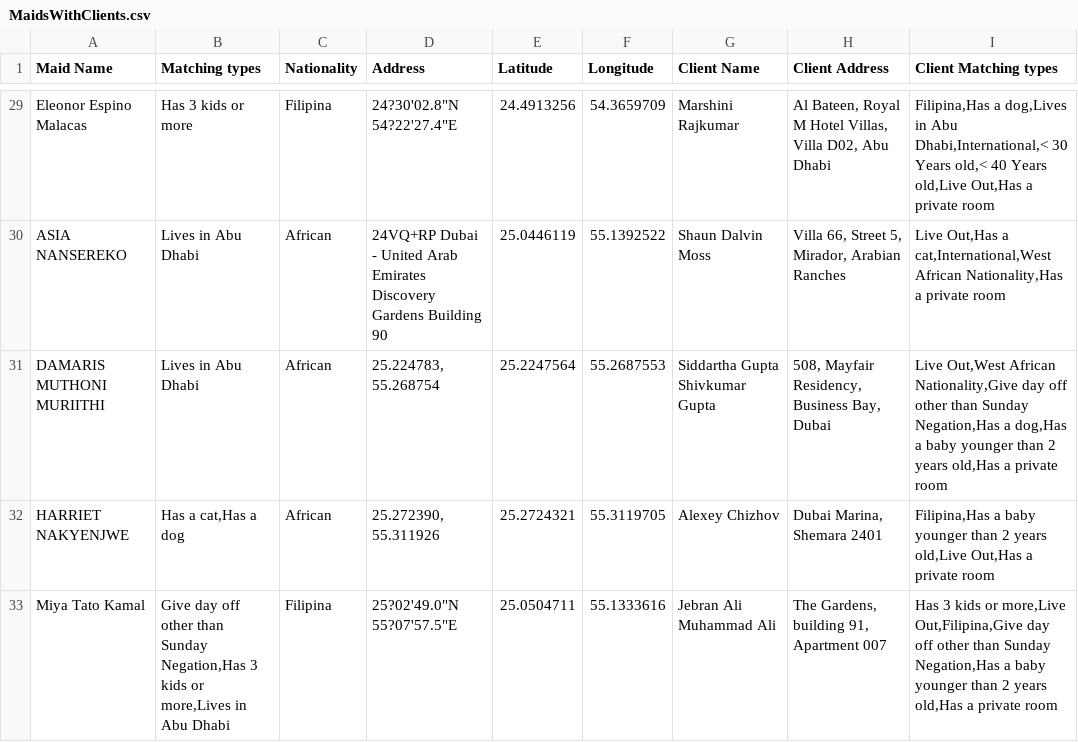
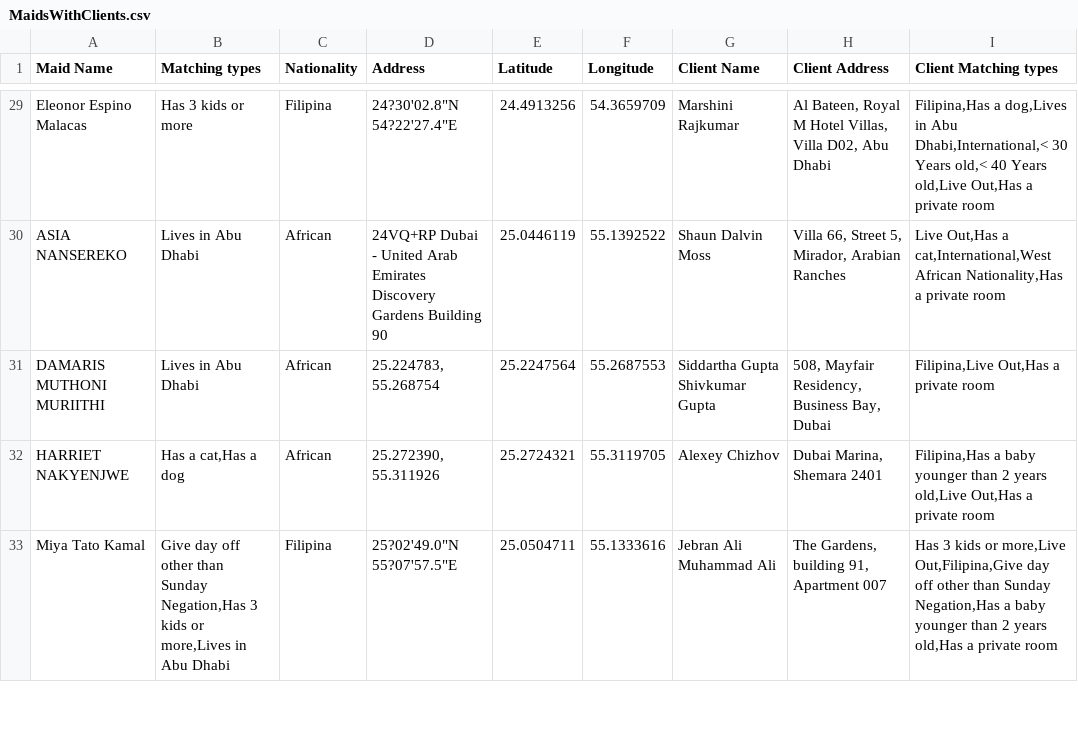
Before and after one commit to charbelchdid/map, a CSV file: MaidsWithClients.csv, drawn as a sheet; only a part is shown, gaps mark what is left out; the diff covers the shown part only.

Commit message:
Update MaidsWithClients.csv - 2025-05-28T21:44:37.904Z

```diff
--- a/MaidsWithClients.csv
+++ b/MaidsWithClients.csv
@@ -51,3 +51,3 @@ ASIA NANSEREKO,Lives in Abu Dhabi,African,"24VQ+RP Dubai - United Arab Emirates
 Discovery Gardens Building 90",25.0446119,55.1392522,Shaun Dalvin Moss,"Villa 66, Street 5, Mirador, Arabian Ranches","Live Out,Has a cat,International,West African Nationality,Has a private room"
-DAMARIS MUTHONI MURIITHI,Lives in Abu Dhabi,African,"25.224783, 55.268754",25.2247564,55.2687553,Siddartha Gupta Shivkumar Gupta,"508, Mayfair Residency, Business Bay, Dubai ","Live Out,West African Nationality,Give day off other than Sunday Negation,Has a dog,Has a baby younger than 2 years old,Has a private room"
+DAMARIS MUTHONI MURIITHI,Lives in Abu Dhabi,African,"25.224783, 55.268754",25.2247564,55.2687553,Siddartha Gupta Shivkumar Gupta,"508, Mayfair Residency, Business Bay, Dubai ","Filipina,Live Out,Has a private room"
 HARRIET NAKYENJWE,"Has a cat,Has a dog",African,"25.272390, 55.311926",25.2724321,55.3119705,Alexey Chizhov,"Dubai Marina, Shemara 2401","Filipina,Has a baby younger than 2 years old,Live Out,Has a private room"
```
Also changed, not shown: 2 added rows, 2 removed rows and 9 edited cells elsewhere in this file.
